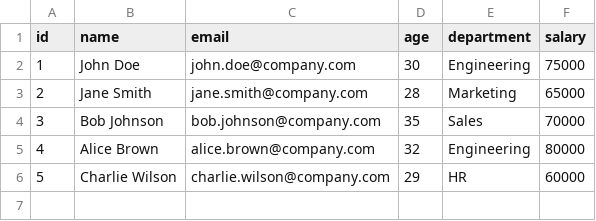
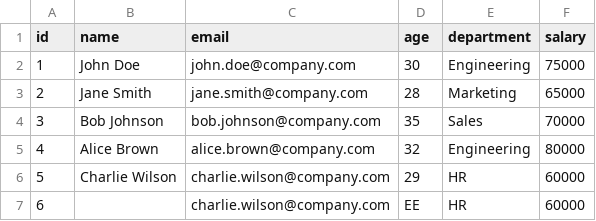
Before and after one commit to Sarvajeet2003/ETL-Pipeline, a CSV file: examples/sample_data.csv, drawn as a sheet; the diff names each change by its address in the sheet, - before the commit and + after, or states it on an @@ line.

```diff
--- a/examples/sample_data.csv
+++ b/examples/sample_data.csv
+row 7: 6 |  | charlie.wilson@company.com | EE | HR | 60000
```
Also changed, not shown: 31 other files.
